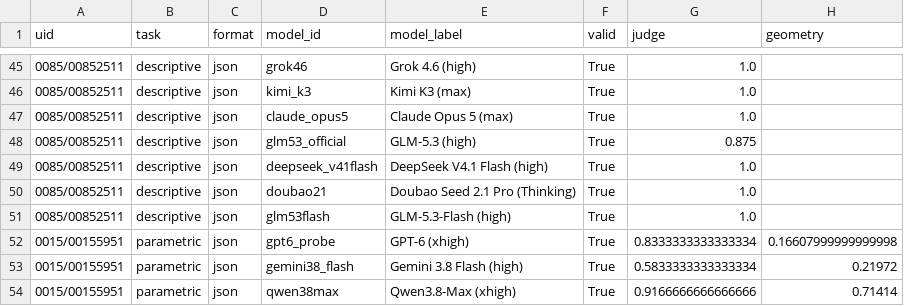
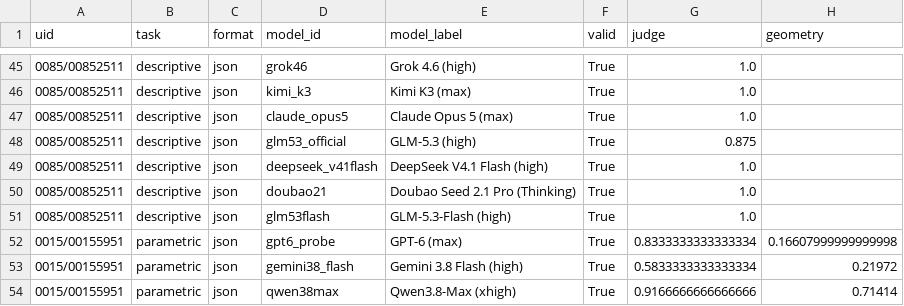
Before and after one commit to SpatiaOS/SpatiaOS.github.io, a CSV file: projects/P3D-Bench/collaboration/text100/qualitative_materials_v1/case_asset_index.csv, drawn as a sheet; only a part is shown, gaps mark what is left out; the diff covers the shown part only; the diff names each change by its address in the sheet, - before the commit and + after, or states it on an @@ line.

```diff
--- a/projects/P3D-Bench/collaboration/text100/qualitative_materials_v1/case_asset_index.csv
+++ b/projects/P3D-Bench/collaboration/text100/qualitative_materials_v1/case_asset_index.csv
-E52 (model_label): GPT-6 (xhigh)
+E52 (model_label): GPT-6 (max)
```
Also changed, not shown: 5 edited cells elsewhere in this file, projects/P3D-Bench/collaboration/text100/numerical/all_format_metrics.csv, projects/P3D-Bench/collaboration/text100/numerical/generation_cost_usage.csv, 21 other files.
